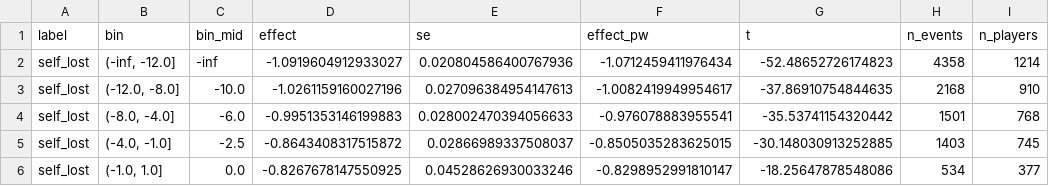
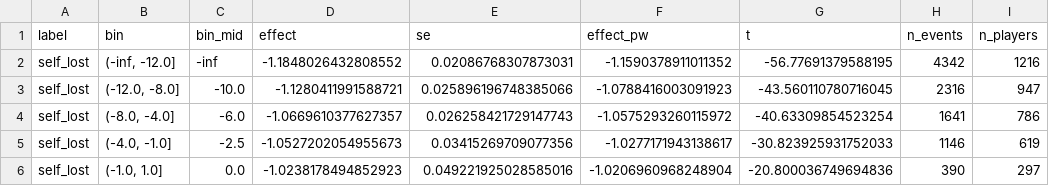
Before and after one commit to JeongNeuro/chess-post-error, a CSV file: data/derived/legal_bins_queen.csv, drawn as a sheet; only a part is shown; the diff covers the shown part only.

```diff
--- a/data/derived/legal_bins_queen.csv
+++ b/data/derived/legal_bins_queen.csv
@@ -1,6 +1,6 @@
 label,bin,bin_mid,effect,se,effect_pw,t,n_events,n_players
-self_lost,"(-inf, -12.0]",-inf,-1.0919604912933027,0.020804586400767936,-1.0712459411976434,-52.48652726174823,4358,1214
-self_lost,"(-12.0, -8.0]",-10.0,-1.0261159160027196,0.027096384954147613,-1.0082419949954617,-37.86910754844635,2168,910
-self_lost,"(-8.0, -4.0]",-6.0,-0.9951353146199883,0.028002470394056633,-0.976078883955541,-35.53741154320442,1501,768
-self_lost,"(-4.0, -1.0]",-2.5,-0.8643408317515872,0.02866989337508037,-0.8505035283625015,-30.148030913252885,1403,745
-self_lost,"(-1.0, 1.0]",0.0,-0.8267678147550925,0.04528626930033246,-0.8298952991810147,-18.25647878548086,534,377
+self_lost,"(-inf, -12.0]",-inf,-1.1848026432808552,0.02086768307873031,-1.1590378911011352,-56.77691379588195,4342,1216
+self_lost,"(-12.0, -8.0]",-10.0,-1.1280411991588721,0.025896196748385066,-1.0788416003091923,-43.560110780716045,2316,947
+self_lost,"(-8.0, -4.0]",-6.0,-1.0669610377627357,0.026258421729147743,-1.0575293260115972,-40.63309854523254,1641,786
+self_lost,"(-4.0, -1.0]",-2.5,-1.0527202054955673,0.03415269709077356,-1.0277171943138617,-30.823925931752033,1146,619
+self_lost,"(-1.0, 1.0]",0.0,-1.0238178494852923,0.049221925028585016,-1.0206960968248904,-20.800036749694836,390,297
```
Also changed, not shown: 65 edited cells elsewhere in this file, data/derived/event_characteristics.csv, data/derived/lag_profiles.csv, 37 other files.
